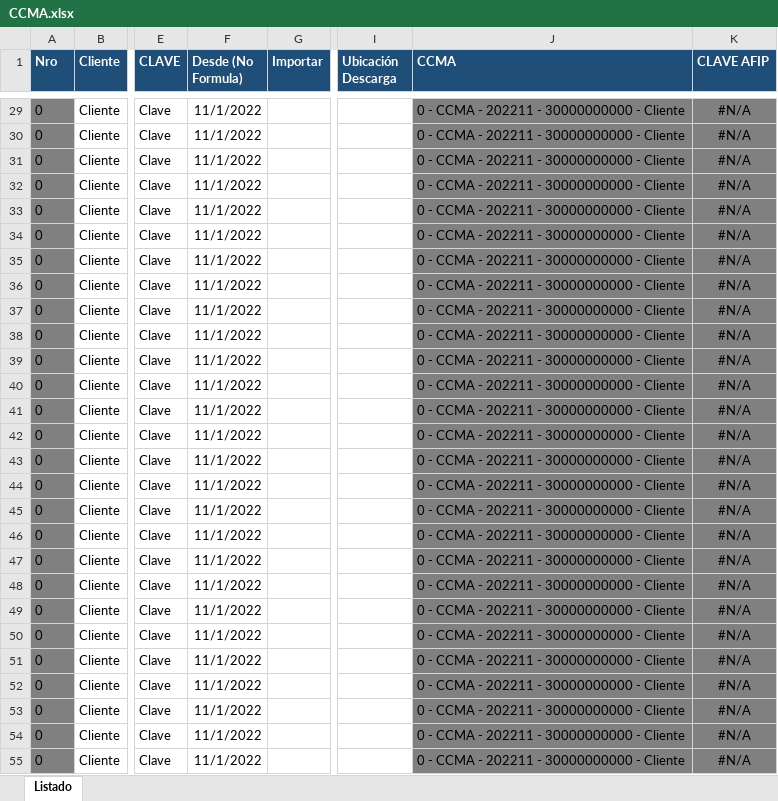
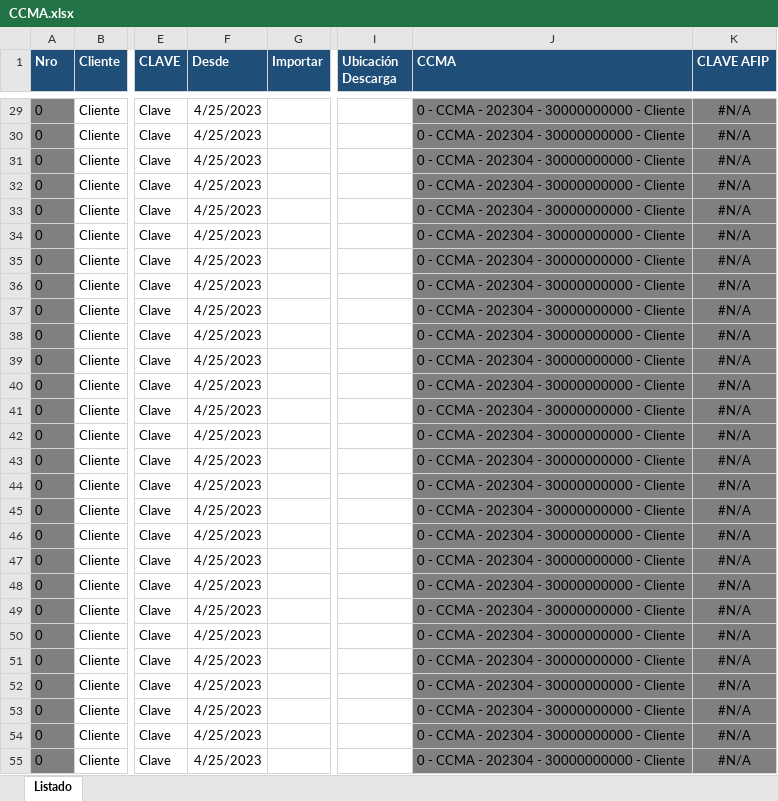
Before and after one commit to abustosp/BOT-Descarga-CCMA, an Excel workbook: CCMA.xlsx, sheet Listado, drawn as a sheet; only a part is shown, gaps mark what is left out; values as stored, in another font and other column widths than the file's, no borders; the diff covers the shown part only; the diff names each change by its address in the sheet, - before the commit and + after, or states it on an @@ line.

```diff
--- a/CCMA.xlsx (sheet Listado)
+++ b/CCMA.xlsx (sheet Listado)
-F1: Desde (No Formula)
+F1: Desde
-F29:F55 (Desde): 11/1/2022
+F29:F55 (Desde): 4/25/2023
-J29:J55 (CCMA): 0 - CCMA - 202211 - 30000000000 - Cliente
+J29:J55 (CCMA): 0 - CCMA - 202304 - 30000000000 - Cliente
```
Also changed, not shown: 82 edited cells elsewhere in this sheet, 1 other file.
